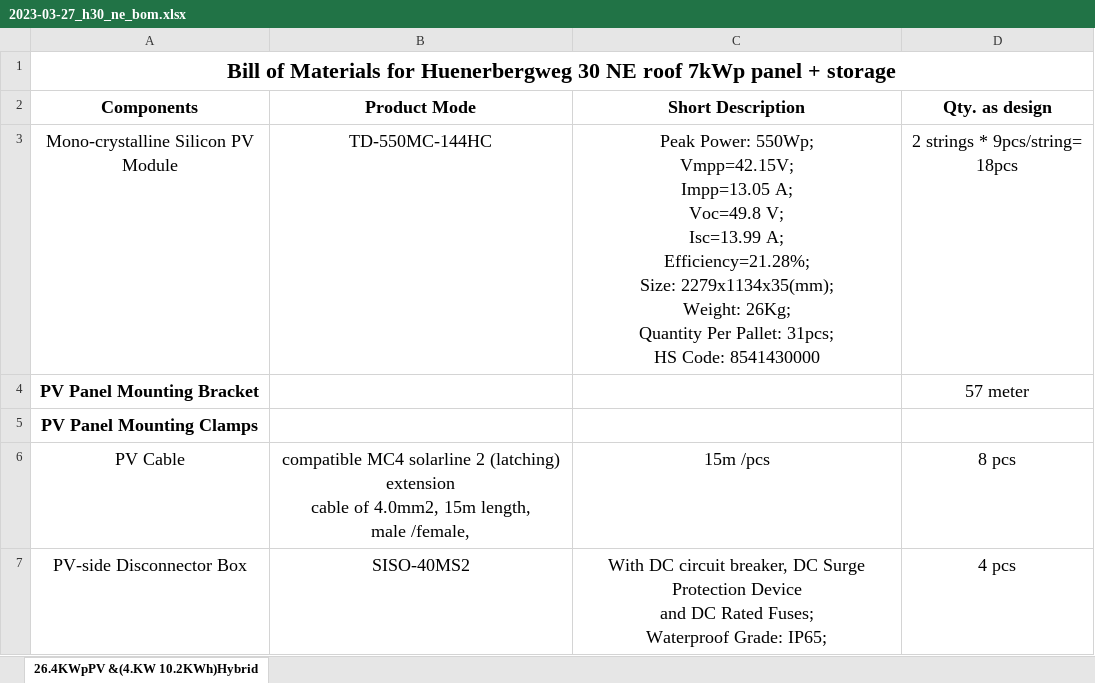
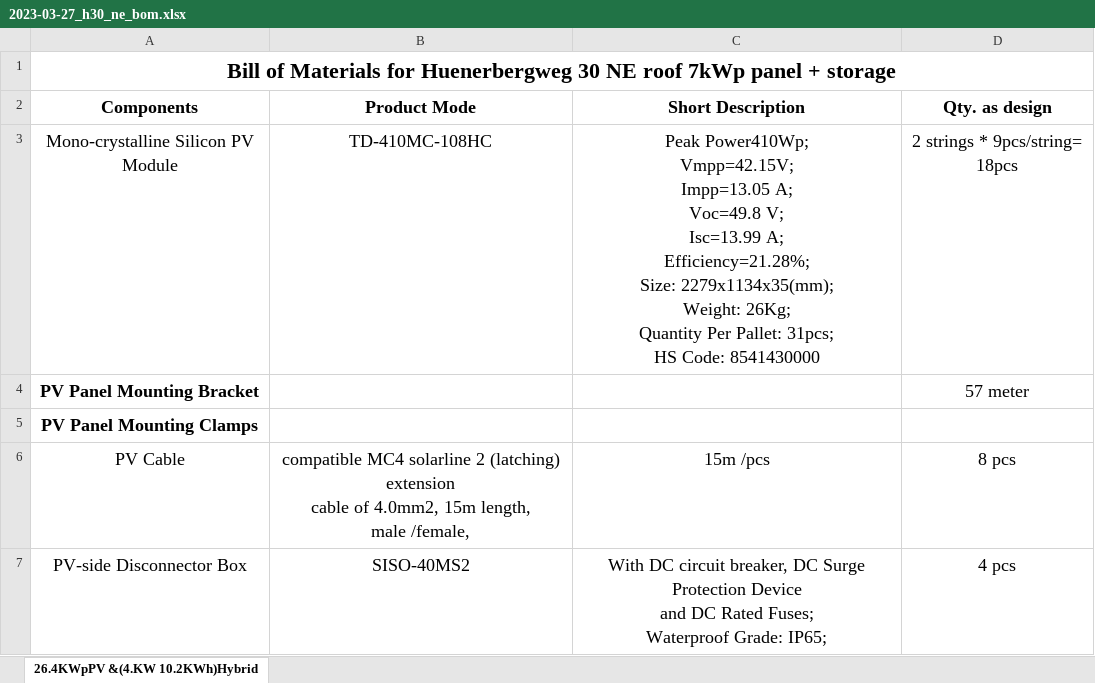
Before and after one commit to waldrain/waldrain.github.io, an Excel workbook: doc/pv/2023-02-19_h30_ne_proposal_tidesolar/2023-03-27_h30_ne_bom.xlsx, sheet 26.4KWpPV &(4.KW 10.2KWh)Hybrid, drawn as a sheet; only a part is shown; values as stored, in another font and other column widths than the file's, no borders; charts and pictures not drawn; ↵ is a line break in a cell; the diff names each change by its address in the sheet, - before the commit and + after, or states it on an @@ line.

```diff
--- a/doc/pv/2023-02-19_h30_ne_proposal_tidesolar/2023-03-27_h30_ne_bom.xlsx (sheet 26.4KWpPV &(4.KW 10.2KWh)Hybrid)
+++ b/doc/pv/2023-02-19_h30_ne_proposal_tidesolar/2023-03-27_h30_ne_bom.xlsx (sheet 26.4KWpPV &(4.KW 10.2KWh)Hybrid)
-B3 (Product Mode): TD-550MC-144HC
+B3 (Product Mode): TD-410MC-108HC
-C3 (Short Description): Peak Power: 550Wp; ↵ Vmpp=42.15V; ↵ Impp=13.05…
+C3 (Short Description): Peak Power410Wp; ↵ Vmpp=42.15V; ↵ Impp=13.05…
```
Also changed, not shown: 2 other files.
